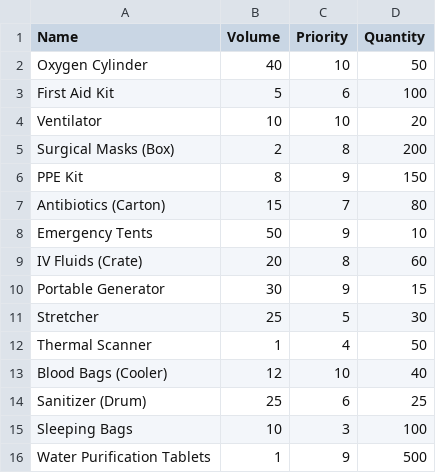
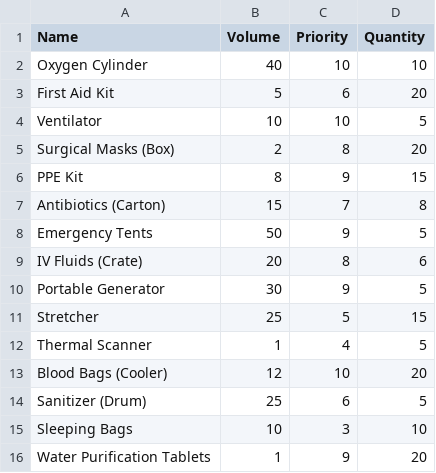
Before and after one commit to asmraiyan-crp/Hospital_mgmt, a CSV file: sample_resource.csv, drawn as a sheet.

```diff
--- a/sample_resource.csv
+++ b/sample_resource.csv
@@ -1,16 +1,16 @@
 Name,Volume,Priority,Quantity
-Oxygen Cylinder,40,10,50
-First Aid Kit,5,6,100
-Ventilator,10,10,20
-Surgical Masks (Box),2,8,200
-PPE Kit,8,9,150
-Antibiotics (Carton),15,7,80
-Emergency Tents,50,9,10
-IV Fluids (Crate),20,8,60
-Portable Generator,30,9,15
-Stretcher,25,5,30
-Thermal Scanner,1,4,50
-Blood Bags (Cooler),12,10,40
-Sanitizer (Drum),25,6,25
-Sleeping Bags,10,3,100
-Water Purification Tablets,1,9,500
+Oxygen Cylinder,40,10,10
+First Aid Kit,5,6,20
+Ventilator,10,10,5
+Surgical Masks (Box),2,8,20
+PPE Kit,8,9,15
+Antibiotics (Carton),15,7,8
+Emergency Tents,50,9,5
+IV Fluids (Crate),20,8,6
+Portable Generator,30,9,5
+Stretcher,25,5,15
+Thermal Scanner,1,4,5
+Blood Bags (Cooler),12,10,20
+Sanitizer (Drum),25,6,5
+Sleeping Bags,10,3,10
+Water Purification Tablets,1,9,20
```
Also changed, not shown: 2 other files.
